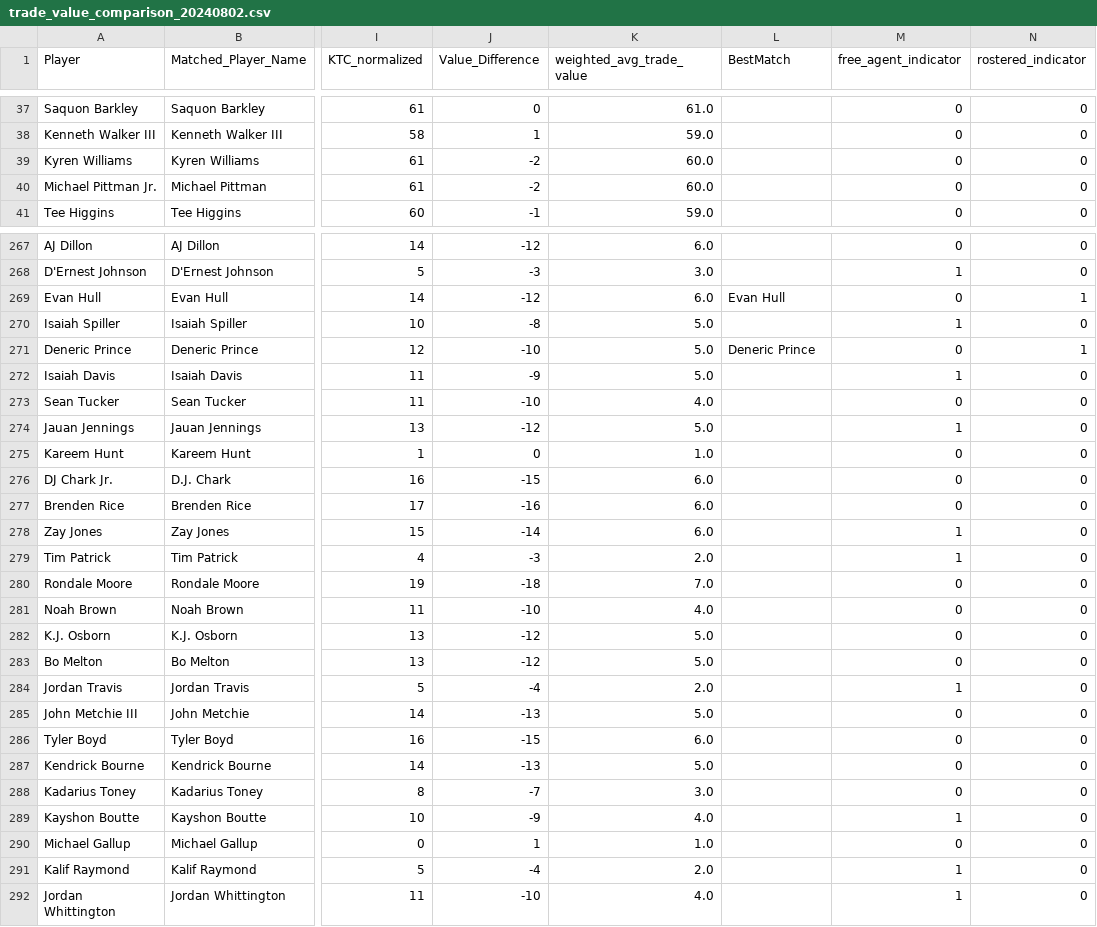
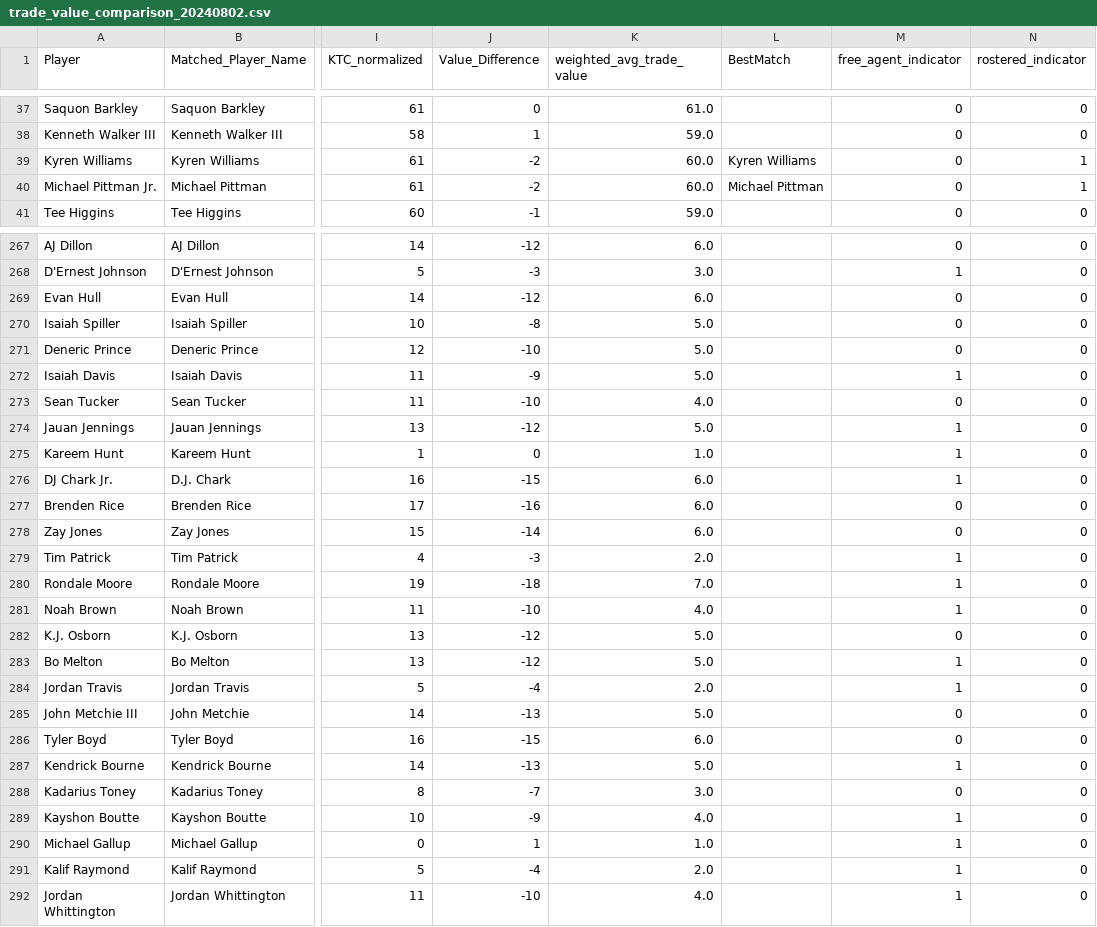
Before and after one commit to stevenkotansky/dynasty-value, a CSV file: trade_value_comps/trade_value_comparison_20240802.csv, drawn as a sheet; only a part is shown, gaps mark what is left out; the diff covers the shown part only; the diff names each change by its address in the sheet, - before the commit and + after, or states it on an @@ line.

```diff
--- a/trade_value_comps/trade_value_comparison_20240802.csv
+++ b/trade_value_comps/trade_value_comparison_20240802.csv
-L39 (BestMatch): (empty)
+L39 (BestMatch): Kyren Williams
-N39:N40 (rostered_indicator): 0
+N39:N40 (rostered_indicator): 1
-L40 (BestMatch): (empty)
+L40 (BestMatch): Michael Pittman
-L269 (BestMatch): Evan Hull
+L269 (BestMatch): (empty)
-N269 (rostered_indicator): 1
+N269 (rostered_indicator): 0
-M270 (free_agent_indicator): 1
+M270 (free_agent_indicator): 0
-L271 (BestMatch): Deneric Prince
+L271 (BestMatch): (empty)
-N271 (rostered_indicator): 1
+N271 (rostered_indicator): 0
-M275:M276 (free_agent_indicator): 0
+M275:M276 (free_agent_indicator): 1
-M278 (free_agent_indicator): 1
+M278 (free_agent_indicator): 0
-M280:M281 (free_agent_indicator): 0
+M280:M281 (free_agent_indicator): 1
-M283 (free_agent_indicator): 0
+M283 (free_agent_indicator): 1
-M287 (free_agent_indicator): 0
+M287 (free_agent_indicator): 1
-M290 (free_agent_indicator): 0
+M290 (free_agent_indicator): 1
```
Also changed, not shown: 113 edited cells elsewhere in this file, 2 other files.
